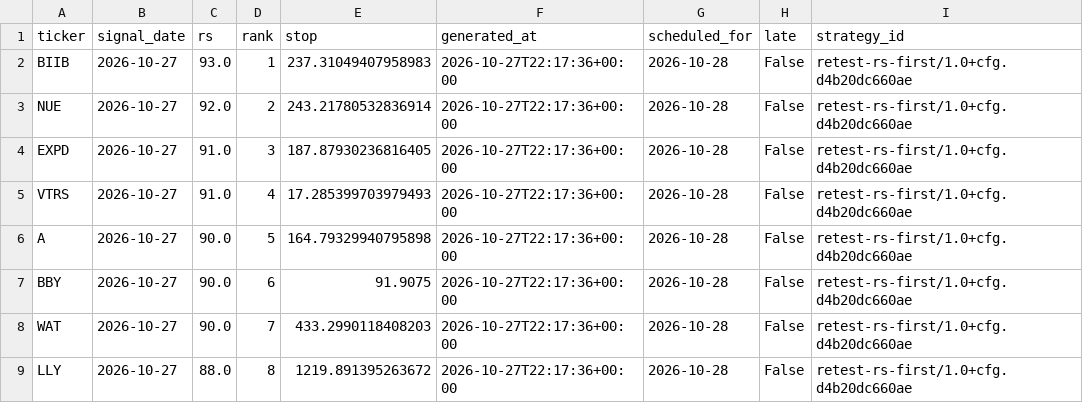
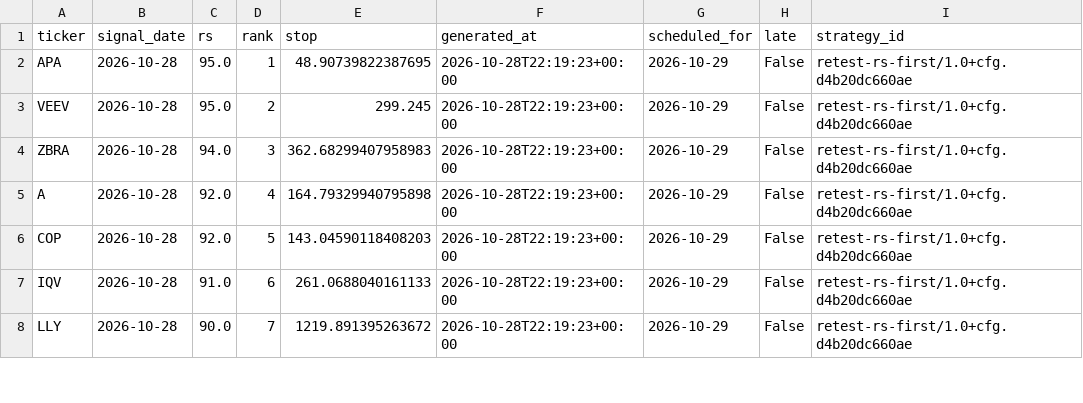
Before and after one commit to 360profcorp/stock-screener, a CSV file: paper/state/pending.csv, drawn as a sheet; only a part is shown; the diff covers the shown part only.

```diff
--- a/paper/state/pending.csv
+++ b/paper/state/pending.csv
@@ -1,9 +1,8 @@
 ticker,signal_date,rs,rank,stop,generated_at,scheduled_for,late,strategy_id
-BIIB,2026-10-27,93.0,1,237.31049407958983,2026-10-27T22:17:36+00:00,2026-10-28,False,retest-rs-first/1.0+cfg.d4b20dc660ae
-NUE,2026-10-27,92.0,2,243.21780532836914,2026-10-27T22:17:36+00:00,2026-10-28,False,retest-rs-first/1.0+cfg.d4b20dc660ae
-EXPD,2026-10-27,91.0,3,187.87930236816405,2026-10-27T22:17:36+00:00,2026-10-28,False,retest-rs-first/1.0+cfg.d4b20dc660ae
-VTRS,2026-10-27,91.0,4,17.285399703979493,2026-10-27T22:17:36+00:00,2026-10-28,False,retest-rs-first/1.0+cfg.d4b20dc660ae
-A,2026-10-27,90.0,5,164.79329940795898,2026-10-27T22:17:36+00:00,2026-10-28,False,retest-rs-first/1.0+cfg.d4b20dc660ae
-BBY,2026-10-27,90.0,6,91.9075,2026-10-27T22:17:36+00:00,2026-10-28,False,retest-rs-first/1.0+cfg.d4b20dc660ae
-WAT,2026-10-27,90.0,7,433.2990118408203,2026-10-27T22:17:36+00:00,2026-10-28,False,retest-rs-first/1.0+cfg.d4b20dc660ae
-LLY,2026-10-27,88.0,8,1219.891395263672,2026-10-27T22:17:36+00:00,2026-10-28,False,retest-rs-first/1.0+cfg.d4b20dc660ae
+APA,2026-10-28,95.0,1,48.90739822387695,2026-10-28T22:19:23+00:00,2026-10-29,False,retest-rs-first/1.0+cfg.d4b20dc660ae
+VEEV,2026-10-28,95.0,2,299.245,2026-10-28T22:19:23+00:00,2026-10-29,False,retest-rs-first/1.0+cfg.d4b20dc660ae
+ZBRA,2026-10-28,94.0,3,362.68299407958983,2026-10-28T22:19:23+00:00,2026-10-29,False,retest-rs-first/1.0+cfg.d4b20dc660ae
+A,2026-10-28,92.0,4,164.79329940795898,2026-10-28T22:19:23+00:00,2026-10-29,False,retest-rs-first/1.0+cfg.d4b20dc660ae
+COP,2026-10-28,92.0,5,143.04590118408203,2026-10-28T22:19:23+00:00,2026-10-29,False,retest-rs-first/1.0+cfg.d4b20dc660ae
+IQV,2026-10-28,91.0,6,261.0688040161133,2026-10-28T22:19:23+00:00,2026-10-29,False,retest-rs-first/1.0+cfg.d4b20dc660ae
+LLY,2026-10-28,90.0,7,1219.891395263672,2026-10-28T22:19:23+00:00,2026-10-29,False,retest-rs-first/1.0+cfg.d4b20dc660ae
```
Also changed, not shown: 2 added rows and 13 edited cells elsewhere in this file, paper/state/equity.csv, paper/state/orders_log.csv, 7 other files.
